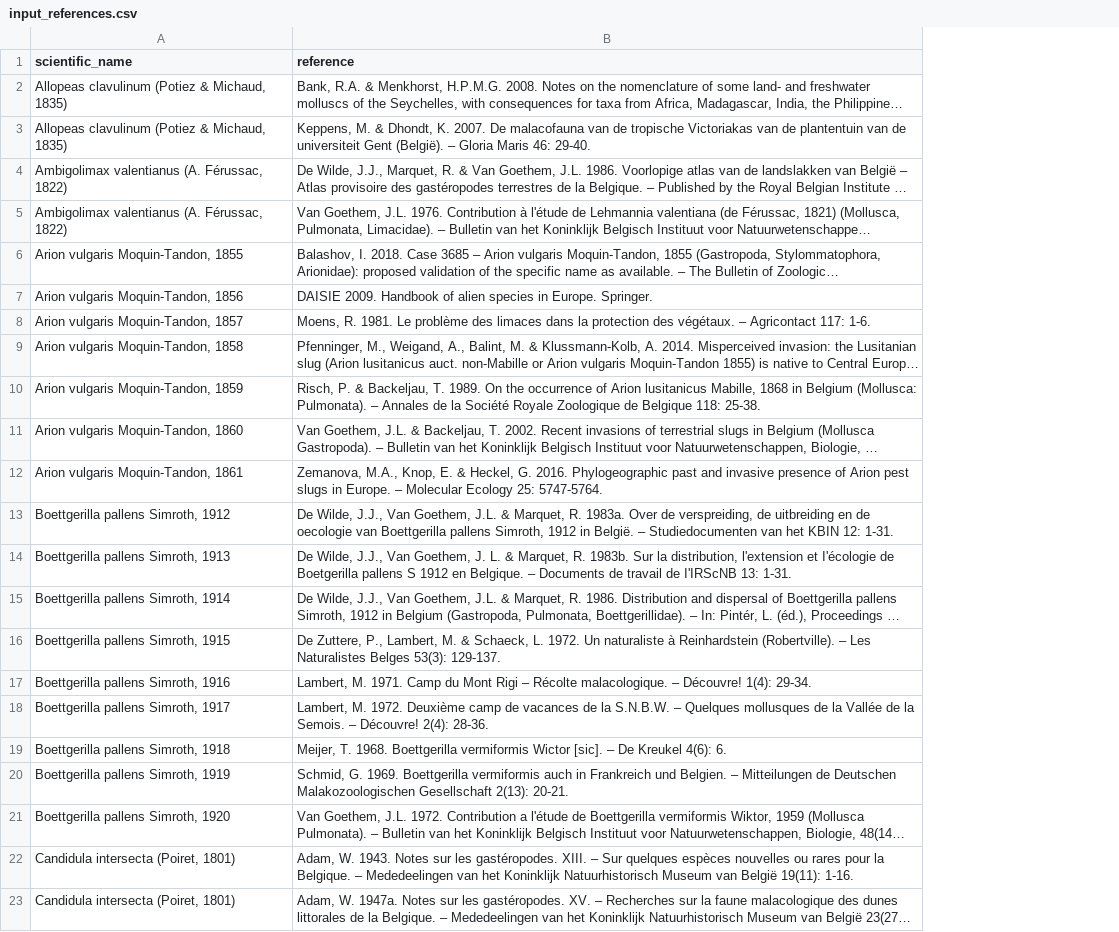
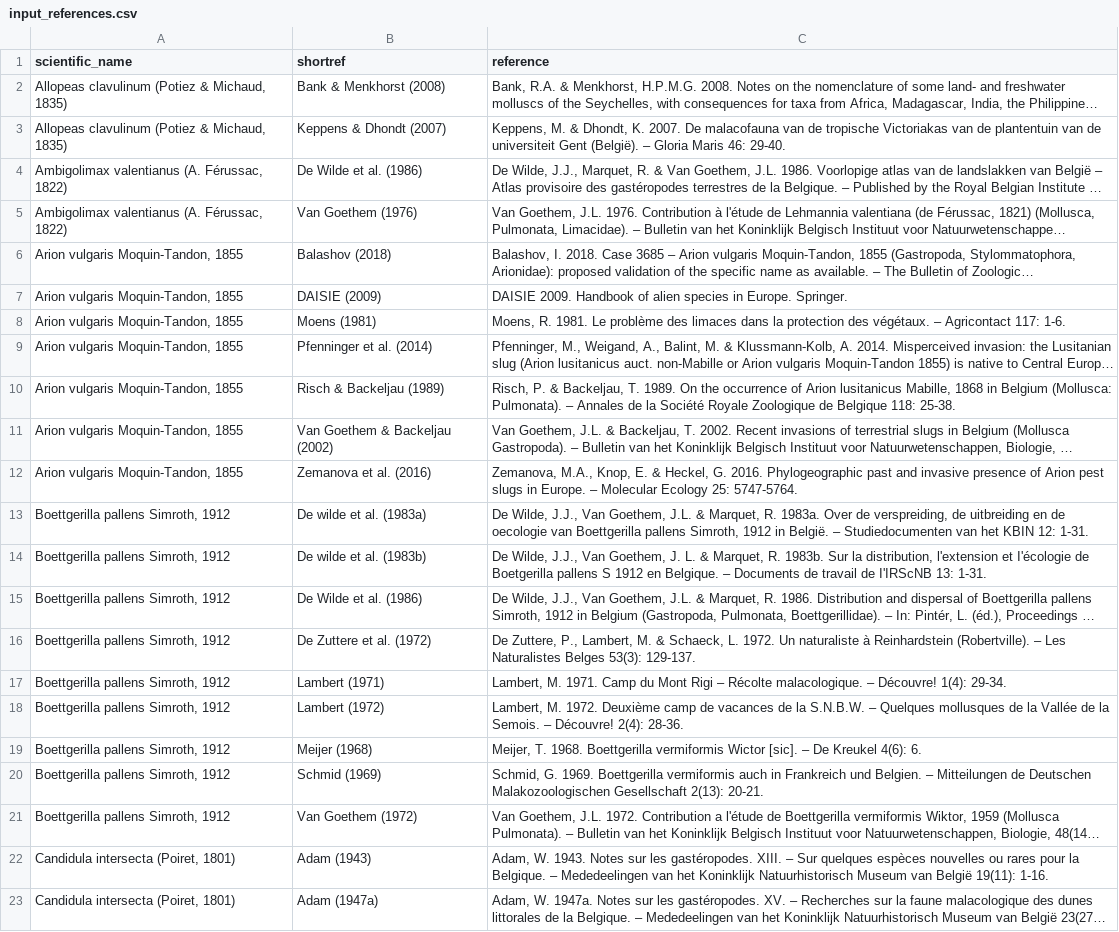
Before and after one commit to trias-project/alien-mollusca-checklist, a CSV file: data/raw/input_references.csv, drawn as a sheet; only a part is shown; long unchanged cells end in …; the diff names each change by its address in the sheet, - before the commit and + after, or states it on an @@ line.

Commit message:
Update input files

```diff
--- a/data/raw/input_references.csv
+++ b/data/raw/input_references.csv
+column B (shortref), rows 2-23: Bank & Menkhorst (2008) | Keppens & Dhondt (2007) | De Wilde et al. (1986) | Van Goethem (1976) | Balashov (2018) | DAISIE (2009) | Moens (1981) | Pfenninger et al. (2014) | Risch & Backeljau (1989) | Van Goethem & Backeljau (2002) | Zemanova et al. (2016) | De wilde et al. (1983a) | De wilde et al. (1983b) | De Wilde et al. (1986) | De Zuttere et al. (1972) | Lambert (1971) | Lambert (1972) | Meijer (1968) | Schmid (1969) | Van Goethem (1972) | Adam (1943) | Adam (1947a)
-A7 (scientific_name): Arion vulgaris Moquin-Tandon, 1856
+A7 (scientific_name): Arion vulgaris Moquin-Tandon, 1855
-A8 (scientific_name): Arion vulgaris Moquin-Tandon, 1857
+A8 (scientific_name): Arion vulgaris Moquin-Tandon, 1855
-A9 (scientific_name): Arion vulgaris Moquin-Tandon, 1858
+A9 (scientific_name): Arion vulgaris Moquin-Tandon, 1855
-A10 (scientific_name): Arion vulgaris Moquin-Tandon, 1859
+A10 (scientific_name): Arion vulgaris Moquin-Tandon, 1855
-A11 (scientific_name): Arion vulgaris Moquin-Tandon, 1860
+A11 (scientific_name): Arion vulgaris Moquin-Tandon, 1855
-A12 (scientific_name): Arion vulgaris Moquin-Tandon, 1861
+A12 (scientific_name): Arion vulgaris Moquin-Tandon, 1855
-A14 (scientific_name): Boettgerilla pallens Simroth, 1913
+A14 (scientific_name): Boettgerilla pallens Simroth, 1912
-A15 (scientific_name): Boettgerilla pallens Simroth, 1914
+A15 (scientific_name): Boettgerilla pallens Simroth, 1912
-A16 (scientific_name): Boettgerilla pallens Simroth, 1915
+A16 (scientific_name): Boettgerilla pallens Simroth, 1912
-A17 (scientific_name): Boettgerilla pallens Simroth, 1916
+A17 (scientific_name): Boettgerilla pallens Simroth, 1912
-A18 (scientific_name): Boettgerilla pallens Simroth, 1917
+A18 (scientific_name): Boettgerilla pallens Simroth, 1912
-A19 (scientific_name): Boettgerilla pallens Simroth, 1918
+A19 (scientific_name): Boettgerilla pallens Simroth, 1912
-A20 (scientific_name): Boettgerilla pallens Simroth, 1919
+A20 (scientific_name): Boettgerilla pallens Simroth, 1912
-A21 (scientific_name): Boettgerilla pallens Simroth, 1920
+A21 (scientific_name): Boettgerilla pallens Simroth, 1912
```
Also changed, not shown: data/raw/input_vernacular_names.csv, 4 other files.
